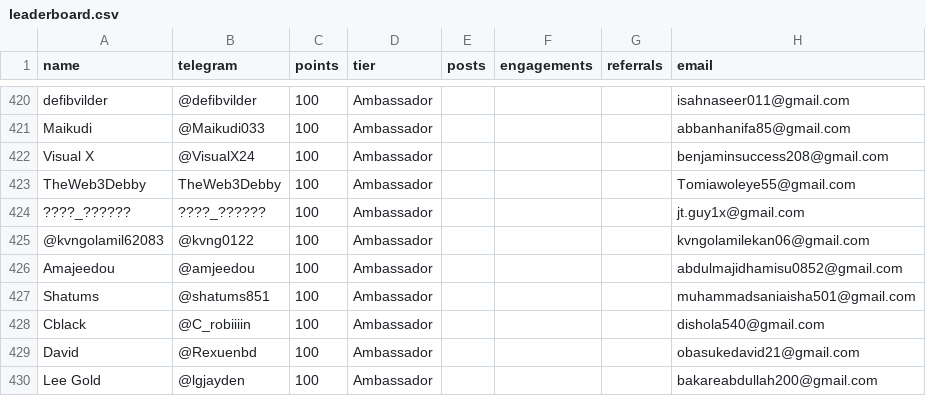
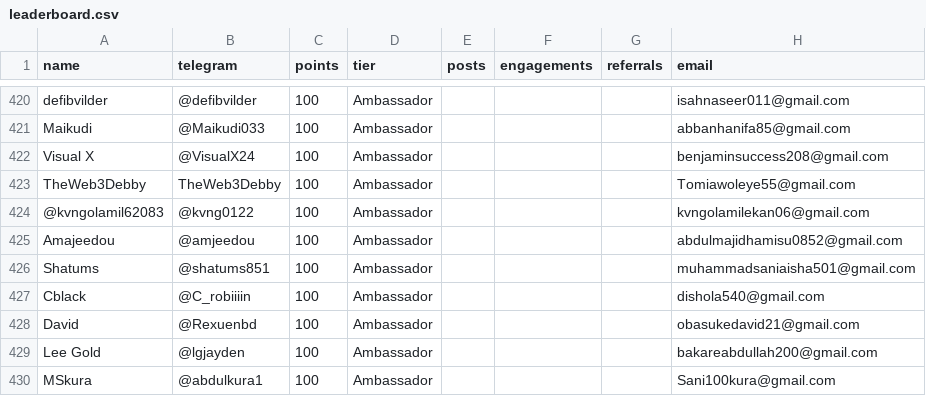
Before and after one commit to devel0x/electronero, a CSV file: ambassadors/fastapi-ambassador-leaderboard/data/leaderboard.csv, drawn as a sheet; only a part is shown, gaps mark what is left out; the shorter side is filled out with more unchanged rows; the diff names each change by its address in the sheet, - before the commit and + after, or states it on an @@ line.

Commit message:
checkpoint

```diff
--- a/ambassadors/fastapi-ambassador-leaderboard/data/leaderboard.csv
+++ b/ambassadors/fastapi-ambassador-leaderboard/data/leaderboard.csv
-row 424: ????_?????? | ????_?????? | 100 | Ambassador |  |  |  | jt.guy1x@gmail.com
```
